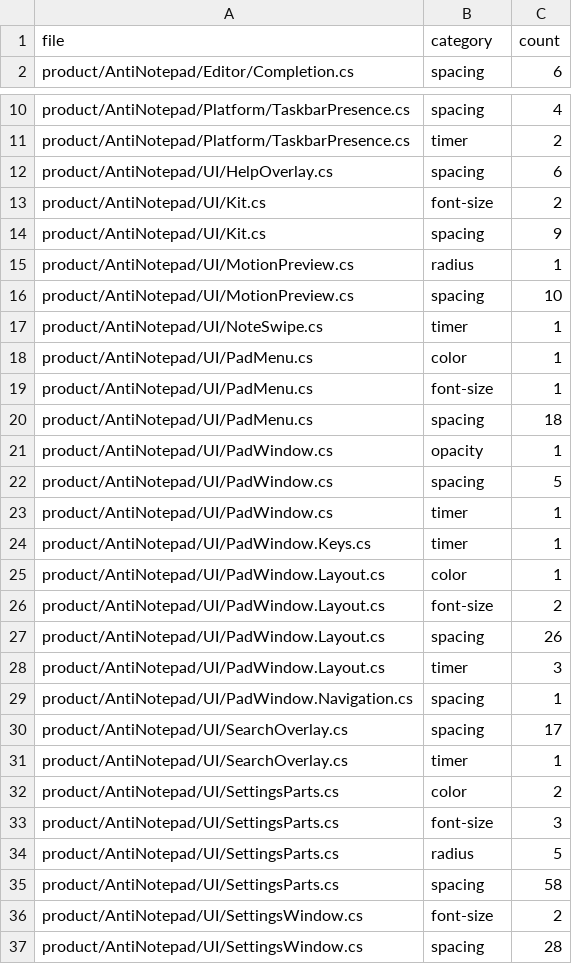
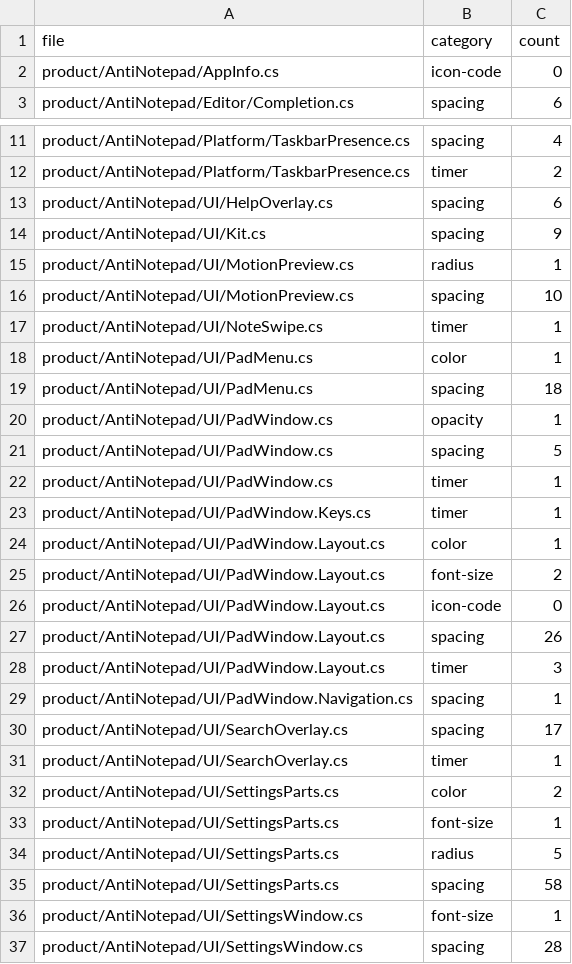
Before and after one commit to NeelAPatel/AntiNotepad, a TSV file: tools/design-tokens-baseline.tsv, drawn as a sheet; only a part is shown, gaps mark what is left out.

Commit message:
A35b-icon-registry: typed icon registry, glyph checks, icon-code scan

```diff
--- a/tools/design-tokens-baseline.tsv
+++ b/tools/design-tokens-baseline.tsv
@@ -1,2 +1,3 @@
 file	category	count
+product/AntiNotepad/AppInfo.cs	icon-code	0
 product/AntiNotepad/Editor/Completion.cs	spacing	6
@@ -12,3 +13,2 @@ product/AntiNotepad/Platform/TaskbarPresence.cs	timer	2
 product/AntiNotepad/UI/HelpOverlay.cs	spacing	6
-product/AntiNotepad/UI/Kit.cs	font-size	2
 product/AntiNotepad/UI/Kit.cs	spacing	9
@@ -18,3 +18,2 @@ product/AntiNotepad/UI/NoteSwipe.cs	timer	1
 product/AntiNotepad/UI/PadMenu.cs	color	1
-product/AntiNotepad/UI/PadMenu.cs	font-size	1
 product/AntiNotepad/UI/PadMenu.cs	spacing	18
@@ -26,2 +25,3 @@ product/AntiNotepad/UI/PadWindow.Layout.cs	color	1
 product/AntiNotepad/UI/PadWindow.Layout.cs	font-size	2
+product/AntiNotepad/UI/PadWindow.Layout.cs	icon-code	0
 product/AntiNotepad/UI/PadWindow.Layout.cs	spacing	26
@@ -32,6 +32,6 @@ product/AntiNotepad/UI/SearchOverlay.cs	timer	1
 product/AntiNotepad/UI/SettingsParts.cs	color	2
-product/AntiNotepad/UI/SettingsParts.cs	font-size	3
+product/AntiNotepad/UI/SettingsParts.cs	font-size	1
 product/AntiNotepad/UI/SettingsParts.cs	radius	5
 product/AntiNotepad/UI/SettingsParts.cs	spacing	58
-product/AntiNotepad/UI/SettingsWindow.cs	font-size	2
+product/AntiNotepad/UI/SettingsWindow.cs	font-size	1
 product/AntiNotepad/UI/SettingsWindow.cs	spacing	28
```
Also changed, not shown: 23 other files.
